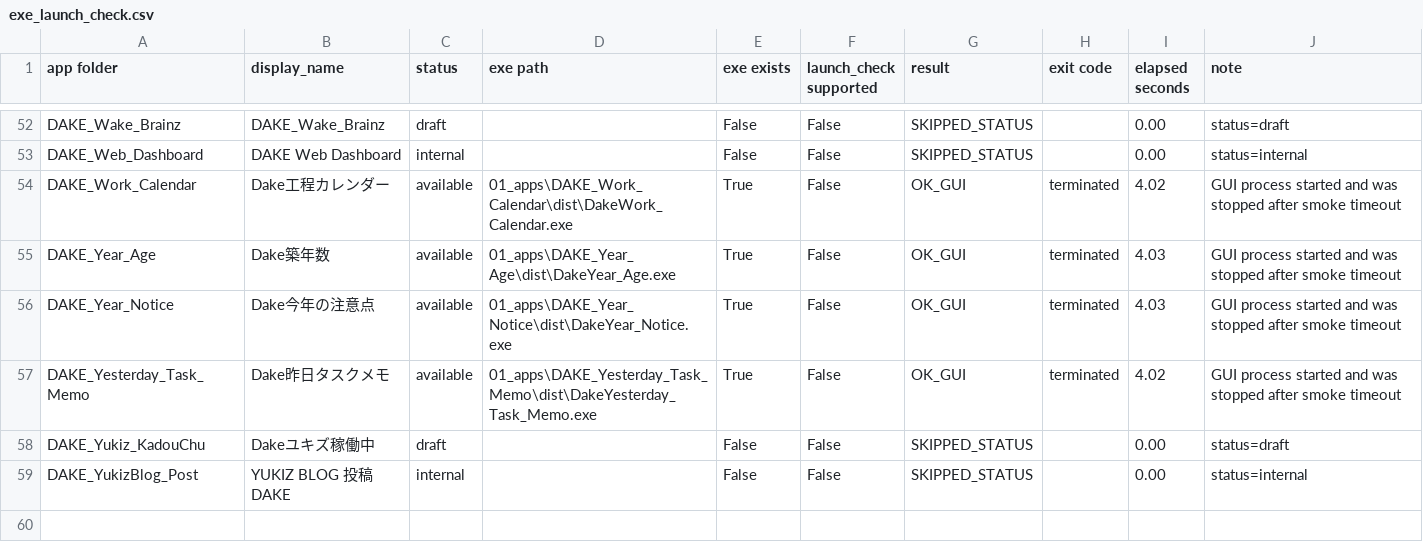
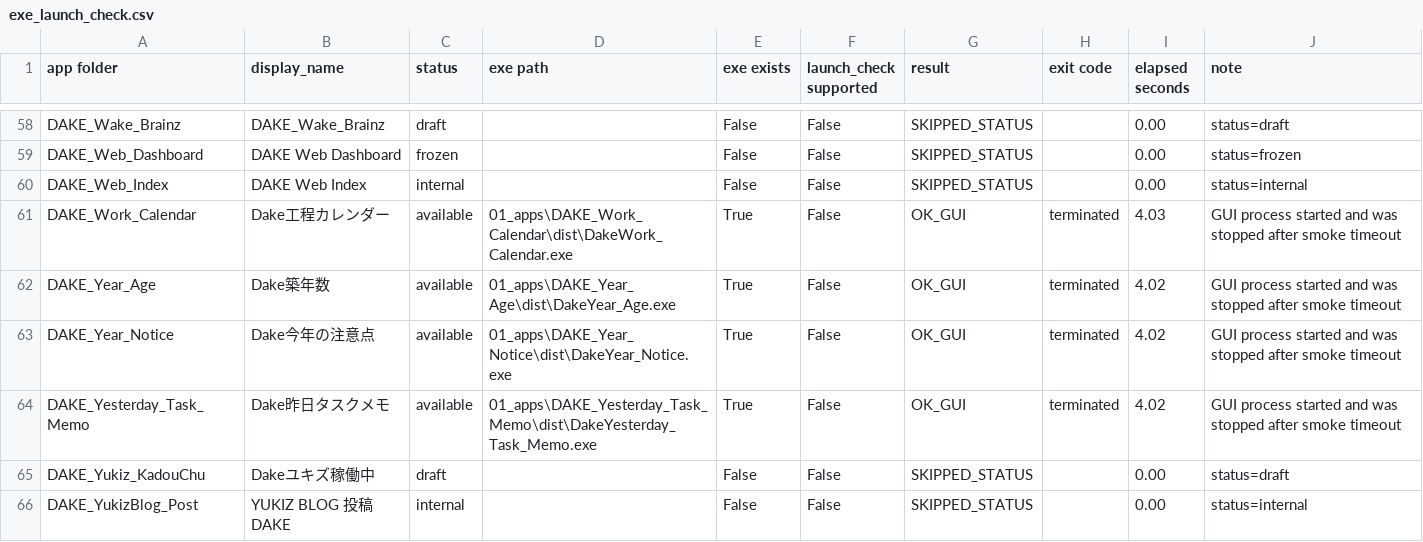
Before and after one commit to yukiPHZ/dake-series, a CSV file: tools/reports/exe_launch_check.csv, drawn as a sheet; only a part is shown, gaps mark what is left out; addresses are those after the commit; the diff covers the shown part only; the diff names each change by its address in the sheet, - before the commit and + after, or states it on an @@ line.

```diff
--- a/tools/reports/exe_launch_check.csv
+++ b/tools/reports/exe_launch_check.csv
-C59 (status): internal
+C59 (status): frozen
-J59 (note): status=internal
+J59 (note): status=frozen
+row 60: DAKE_Web_Index | DAKE Web Index | internal |  | False | False | SKIPPED_STATUS |  | 0.00 | status=internal
-I61 (elapsed seconds): 4.02
+I61 (elapsed seconds): 4.03
-I62:I63 (elapsed seconds): 4.03
+I62:I63 (elapsed seconds): 4.02
```
Also changed, not shown: 6 added rows and 31 edited cells elsewhere in this file, tools/reports/booth_ready_check.csv, tools/reports/pack_ready_check.csv, 12 other files.
